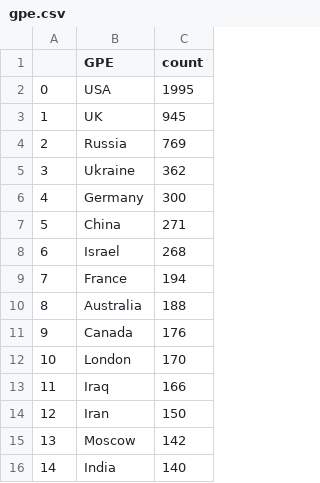
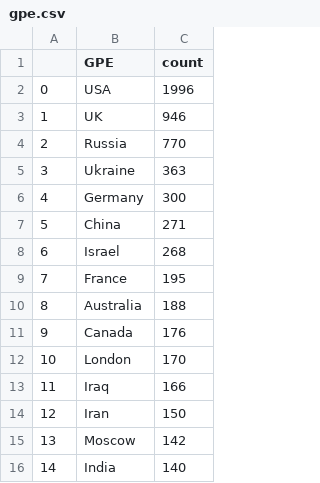
Before and after one commit to yusufaliozkan/clone-zotero-intelligence-bibliography, a CSV file: gpe.csv, drawn as a sheet.

Commit message:
Update Zotero data

```diff
--- a/gpe.csv
+++ b/gpe.csv
@@ -1,6 +1,6 @@
 ,GPE,count
-0,USA,1995
-1,UK,945
-2,Russia,769
-3,Ukraine,362
+0,USA,1996
+1,UK,946
+2,Russia,770
+3,Ukraine,363
 4,Germany,300
@@ -8,3 +8,3 @@
 6,Israel,268
-7,France,194
+7,France,195
 8,Australia,188
```
Also changed, not shown: org.csv, 3 other files.
